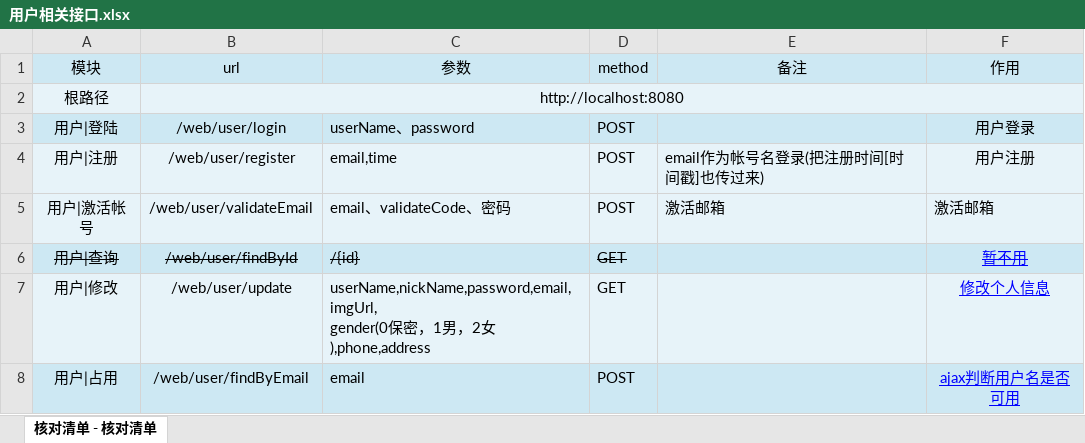
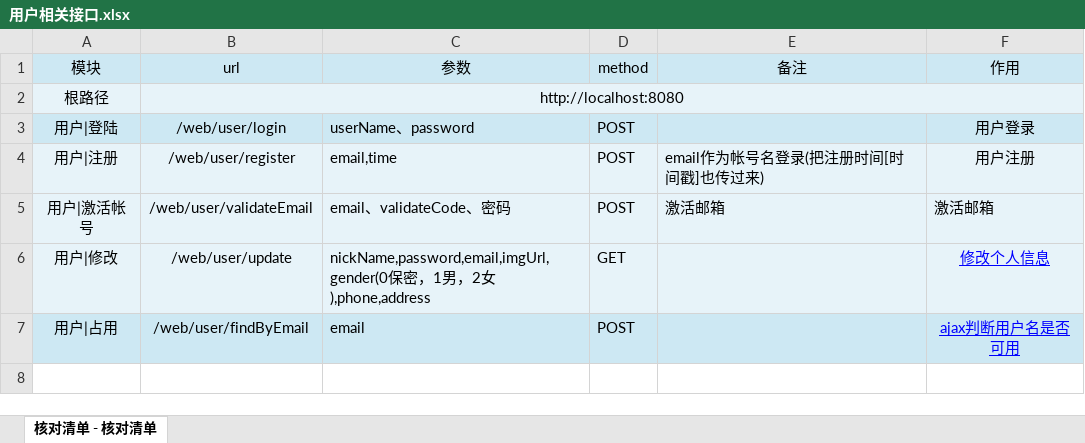
Before and after one commit to houko/SpringBootUnity, an Excel workbook: 项目文档/前台接口/用户相关接口.xlsx, sheet 核对清单 - 核对清单, drawn as a sheet; values as stored, in another font and other column widths than the file's, no borders; removed rows and columns are numbered as before the commit, all else as after; ↵ is a line break in a cell; the diff names each change by its address in the sheet, - before the commit and + after, or states it on an @@ line.

```diff
--- a/项目文档/前台接口/用户相关接口.xlsx (sheet 核对清单 - 核对清单)
+++ b/项目文档/前台接口/用户相关接口.xlsx (sheet 核对清单 - 核对清单)
-row 6: 用户|查询 | /web/user/findById | /{id} | GET |  | 暂不用
-C6 (参数): userName,nickName,password,email,imgUrl, ↵ gender(0保…
+C6 (参数): nickName,password,email,imgUrl, ↵ gender(0保…
```
Also changed, not shown: 1 other file.
